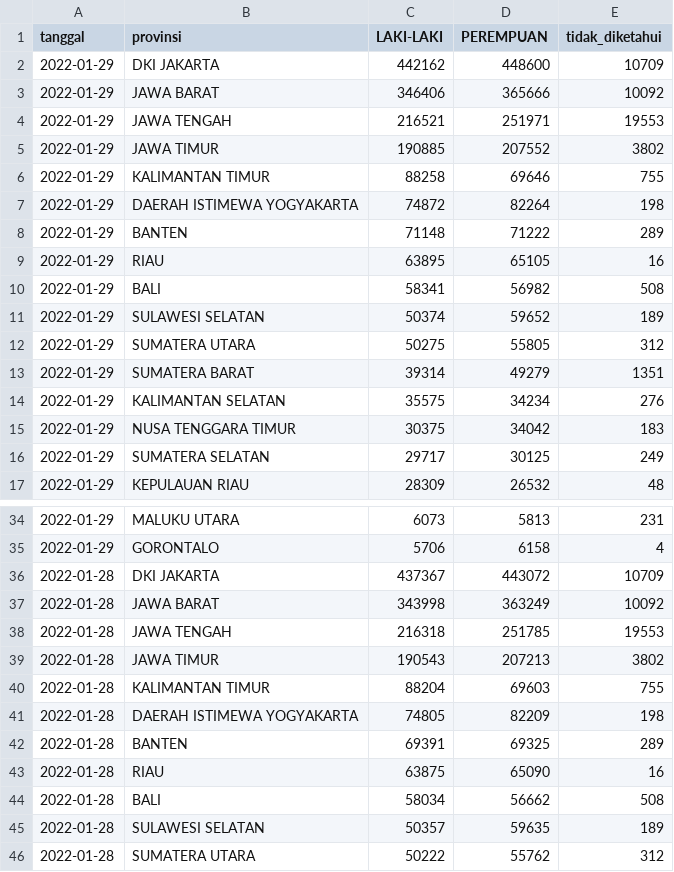
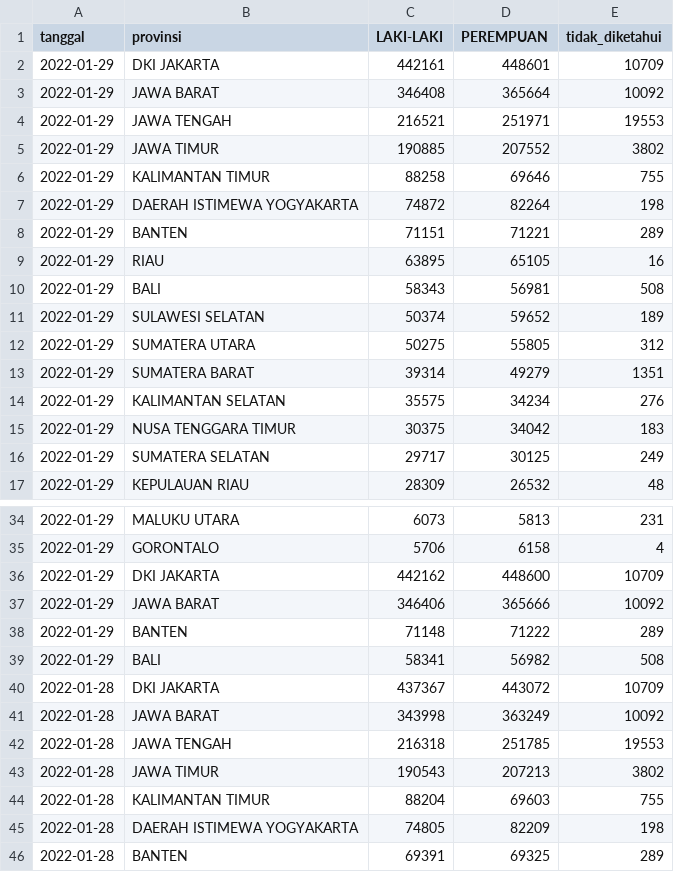
Before and after one commit to zakiego/data-sebaran-covid19goid, a CSV file: nasional/jenis_kelamin.csv, drawn as a sheet; only a part is shown, gaps mark what is left out; the shorter side is filled out with more unchanged rows.

```diff
--- a/nasional/jenis_kelamin.csv
+++ b/nasional/jenis_kelamin.csv
@@ -1,4 +1,4 @@
 tanggal,provinsi,LAKI-LAKI,PEREMPUAN,tidak_diketahui
-2022-01-29,DKI JAKARTA,442162,448600,10709
-2022-01-29,JAWA BARAT,346406,365666,10092
+2022-01-29,DKI JAKARTA,442161,448601,10709
+2022-01-29,JAWA BARAT,346408,365664,10092
 2022-01-29,JAWA TENGAH,216521,251971,19553
@@ -7,5 +7,5 @@ tanggal,provinsi,LAKI-LAKI,PEREMPUAN,tidak_diketahui
 2022-01-29,DAERAH ISTIMEWA YOGYAKARTA,74872,82264,198
-2022-01-29,BANTEN,71148,71222,289
+2022-01-29,BANTEN,71151,71221,289
 2022-01-29,RIAU,63895,65105,16
-2022-01-29,BALI,58341,56982,508
+2022-01-29,BALI,58343,56981,508
 2022-01-29,SULAWESI SELATAN,50374,59652,189
@@ -35,2 +35,6 @@ tanggal,provinsi,LAKI-LAKI,PEREMPUAN,tidak_diketahui
 2022-01-29,GORONTALO,5706,6158,4
+2022-01-29,DKI JAKARTA,442162,448600,10709
+2022-01-29,JAWA BARAT,346406,365666,10092
+2022-01-29,BANTEN,71148,71222,289
+2022-01-29,BALI,58341,56982,508
 2022-01-28,DKI JAKARTA,437367,443072,10709
```
Also changed, not shown: nasional/harian.csv, nasional/pemeriksaan.csv, 14 other files.
